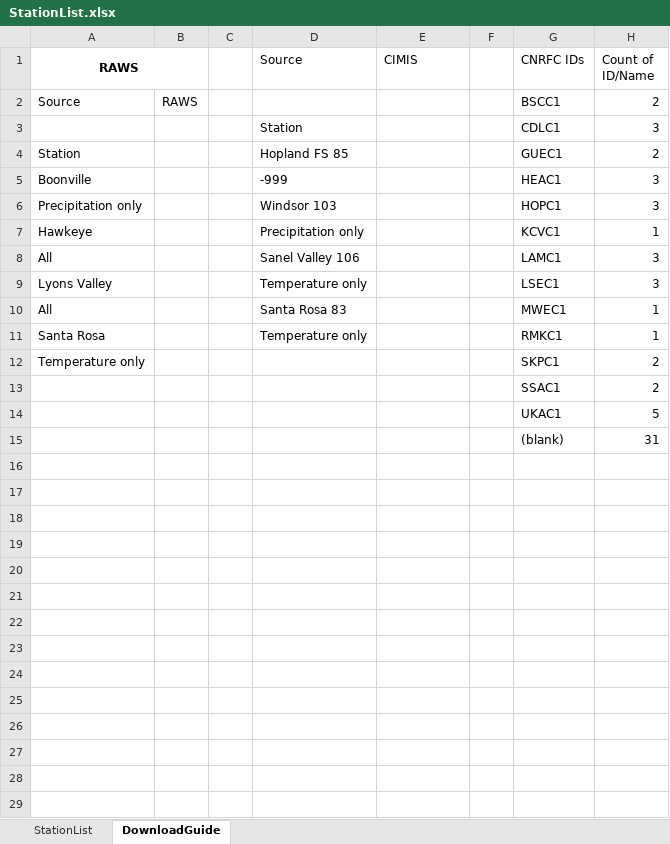
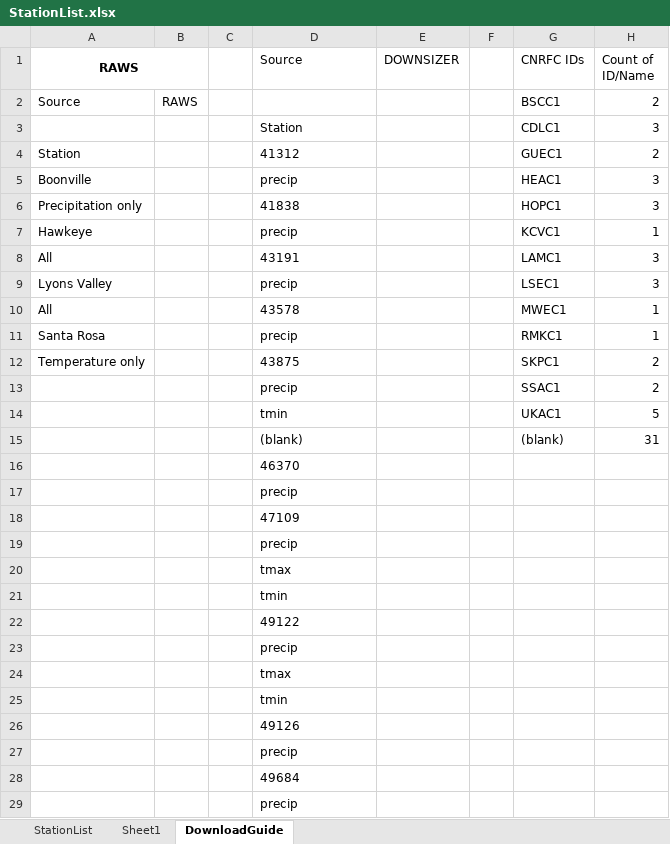
Before and after one commit to CAWaterBoardDataCenter/DWRAT_DataScraping, an Excel workbook: Documentation/StationList.xlsx, sheet DownloadGuide, drawn as a sheet; values as stored, in another font and other column widths than the file's, no borders; the diff names each change by its address in the sheet, - before the commit and + after, or states it on an @@ line.

Commit message:
Changes to Downsizer scripts

```diff
--- a/Documentation/StationList.xlsx (sheet DownloadGuide)
+++ b/Documentation/StationList.xlsx (sheet DownloadGuide)
+sheet tab: Sheet1
-E1: CIMIS
+E1: DOWNSIZER
-D4 (Source): Hopland FS 85
+D4 (Source): 41312
-D5 (Source): -999
+D5 (Source): precip
-D6 (Source): Windsor 103
+D6 (Source): 41838
-D7 (Source): Precipitation only
+D7 (Source): precip
-D8 (Source): Sanel Valley 106
+D8 (Source): 43191
-D9 (Source): Temperature only
+D9 (Source): precip
-D10 (Source): Santa Rosa 83
+D10 (Source): 43578
-D11 (Source): Temperature only
+D11 (Source): precip
-D12 (Source): (empty)
+D12 (Source): 43875
-D13 (Source): (empty)
+D13 (Source): precip
-D14 (Source): (empty)
+D14 (Source): tmin
-D15 (Source): (empty)
+D15 (Source): (blank)
+row 16:  |  |  | 46370
+row 17:  |  |  | precip
+row 18:  |  |  | 47109
+row 19:  |  |  | precip
+row 20:  |  |  | tmax
+row 21:  |  |  | tmin
+row 22:  |  |  | 49122
+row 23:  |  |  | precip
+row 24:  |  |  | tmax
+row 25:  |  |  | tmin
+row 26:  |  |  | 49126
+row 27:  |  |  | precip
+row 28:  |  |  | 49684
+row 29:  |  |  | precip
```
Also changed, not shown: sheet StationList, 10 other files.
